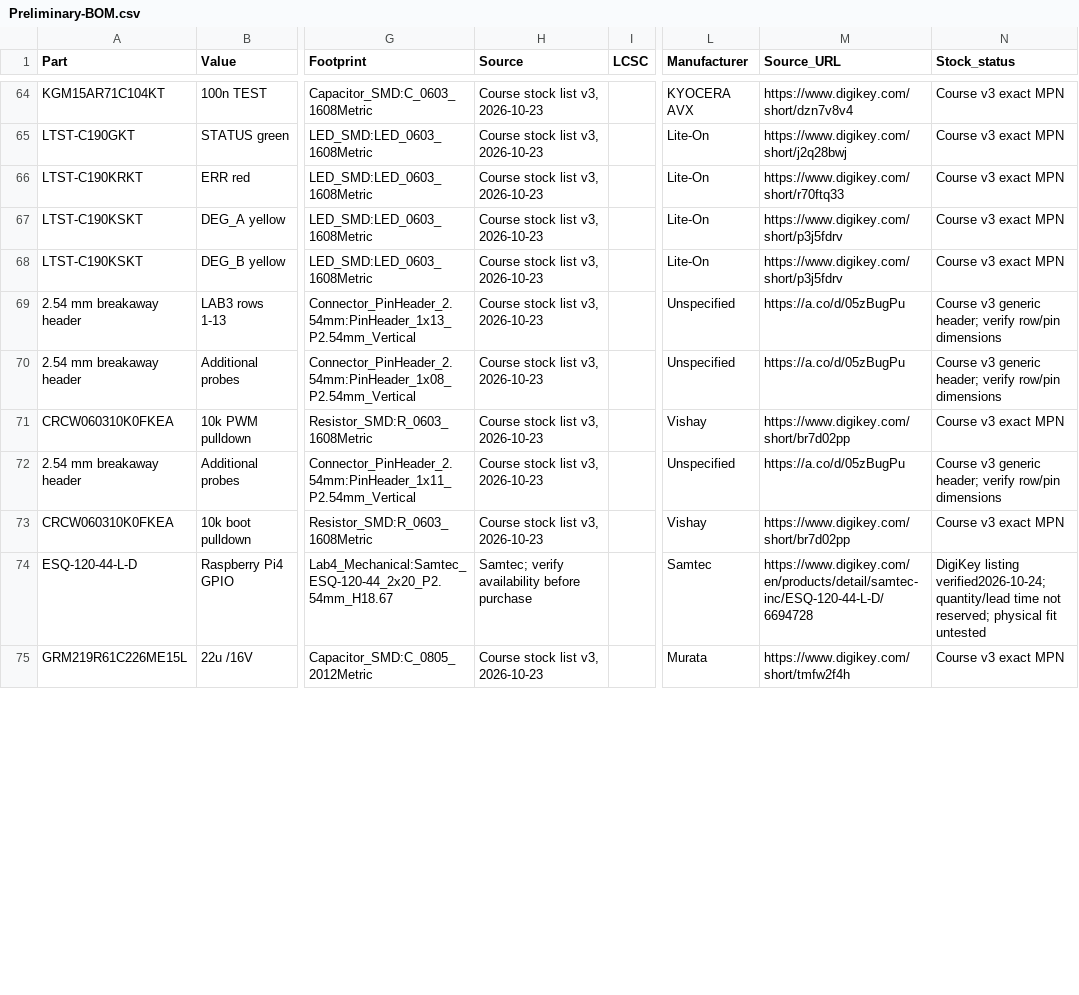
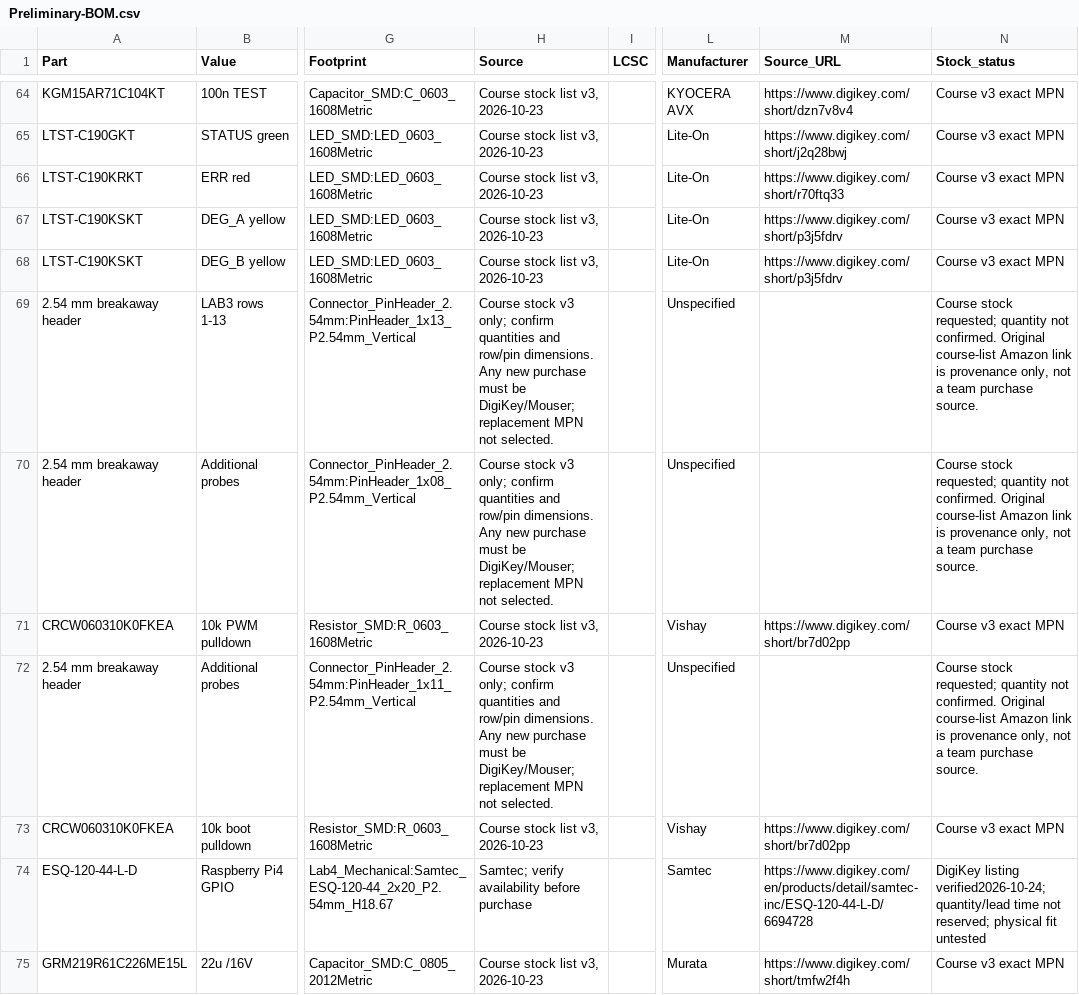
Before and after one commit to fmarples/18649_team4, a CSV file: lab4/Preliminary-BOM.csv, drawn as a sheet; only a part is shown, gaps mark what is left out; the diff covers the shown part only; the diff names each change by its address in the sheet, - before the commit and + after, or states it on an @@ line.

Commit message:
Reconcile Lab 4 supplier links and latest battery review guidance

```diff
--- a/lab4/Preliminary-BOM.csv
+++ b/lab4/Preliminary-BOM.csv
-H69:H70 (Source): Course stock list v3, 2026-10-23
+H69:H70 (Source): Course stock v3 only; confirm quantities and row/pin dimensions. Any new purchase must be DigiKey/Mouser; replacement MPN not selected.
-M69:M70 (Source_URL): https://a.co/d/05zBugPu
+M69:M70 (Source_URL): (empty)
-N69:N70 (Stock_status): Course v3 generic header; verify row/pin dimensions
+N69:N70 (Stock_status): Course stock requested; quantity not confirmed. Original course-list Amazon link is provenance only, not a team purchase source.
-H72 (Source): Course stock list v3, 2026-10-23
+H72 (Source): Course stock v3 only; confirm quantities and row/pin dimensions. Any new purchase must be DigiKey/Mouser; replacement MPN not selected.
-M72 (Source_URL): https://a.co/d/05zBugPu
+M72 (Source_URL): (empty)
-N72 (Stock_status): Course v3 generic header; verify row/pin dimensions
+N72 (Stock_status): Course stock requested; quantity not confirmed. Original course-list Amazon link is provenance only, not a team purchase source.
```
Also changed, not shown: 101 edited cells elsewhere in this file, lab4/BOM-Hand-assembly.csv, 3 other files.
